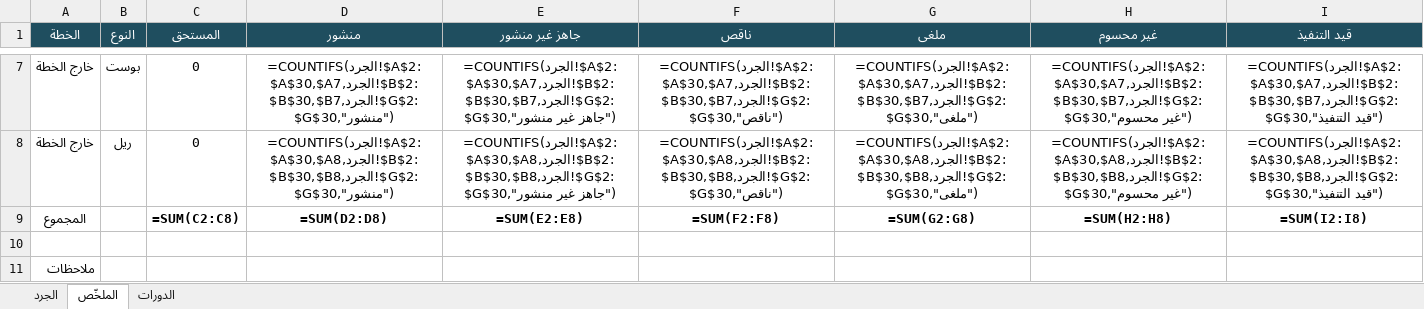
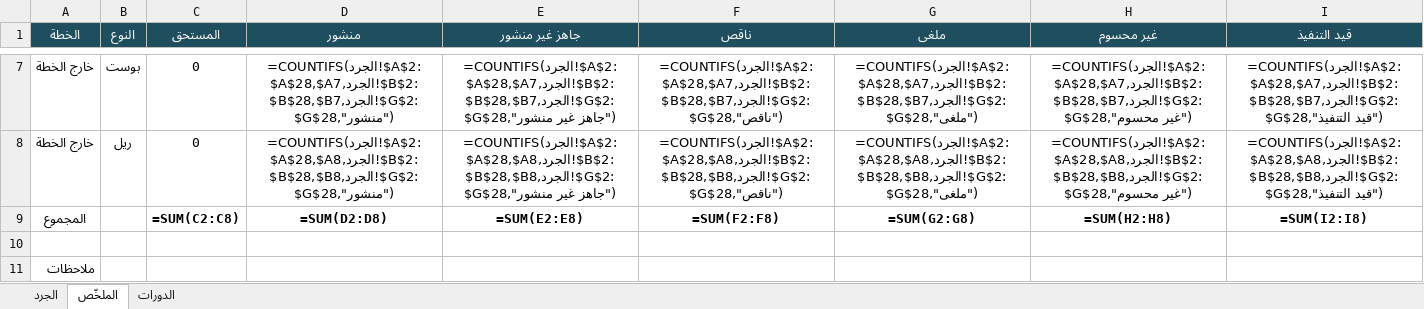
Before and after one commit to hla-sh93/sm-team-dashboard, an Excel workbook: docs/cycle-reports/nour-inventory-2026-09.xlsx, sheet الملخّص, drawn as a sheet; only a part is shown, gaps mark what is left out; values as stored, in another font and other column widths than the file's, no borders; formulas without a stored value are shown as written; the diff covers the shown part only; the diff names each change by its address in the sheet, - before the commit and + after, or states it on an @@ line.

```diff
--- a/docs/cycle-reports/nour-inventory-2026-09.xlsx (sheet الملخّص)
+++ b/docs/cycle-reports/nour-inventory-2026-09.xlsx (sheet الملخّص)
-D7 (منشور): =COUNTIFS(الجرد!$A$2:$A$30,$A7,الجرد!$B$2:$B$30,$B7,الجرد!$G$2:$G$30,"منشور")
+D7 (منشور): =COUNTIFS(الجرد!$A$2:$A$28,$A7,الجرد!$B$2:$B$28,$B7,الجرد!$G$2:$G$28,"منشور")
-E7 (جاهز غير منشور): =COUNTIFS(الجرد!$A$2:$A$30,$A7,الجرد!$B$2:$B$30,$B7,الجرد!$G$2:$G$30,"جاهز غير منشور")
+E7 (جاهز غير منشور): =COUNTIFS(الجرد!$A$2:$A$28,$A7,الجرد!$B$2:$B$28,$B7,الجرد!$G$2:$G$28,"جاهز غير منشور")
-F7 (ناقص): =COUNTIFS(الجرد!$A$2:$A$30,$A7,الجرد!$B$2:$B$30,$B7,الجرد!$G$2:$G$30,"ناقص")
+F7 (ناقص): =COUNTIFS(الجرد!$A$2:$A$28,$A7,الجرد!$B$2:$B$28,$B7,الجرد!$G$2:$G$28,"ناقص")
-G7 (ملغى): =COUNTIFS(الجرد!$A$2:$A$30,$A7,الجرد!$B$2:$B$30,$B7,الجرد!$G$2:$G$30,"ملغى")
+G7 (ملغى): =COUNTIFS(الجرد!$A$2:$A$28,$A7,الجرد!$B$2:$B$28,$B7,الجرد!$G$2:$G$28,"ملغى")
-H7 (غير محسوم): =COUNTIFS(الجرد!$A$2:$A$30,$A7,الجرد!$B$2:$B$30,$B7,الجرد!$G$2:$G$30,"غير محسوم")
+H7 (غير محسوم): =COUNTIFS(الجرد!$A$2:$A$28,$A7,الجرد!$B$2:$B$28,$B7,الجرد!$G$2:$G$28,"غير محسوم")
-I7 (قيد التنفيذ): =COUNTIFS(الجرد!$A$2:$A$30,$A7,الجرد!$B$2:$B$30,$B7,الجرد!$G$2:$G$30,"قيد التنفيذ")
+I7 (قيد التنفيذ): =COUNTIFS(الجرد!$A$2:$A$28,$A7,الجرد!$B$2:$B$28,$B7,الجرد!$G$2:$G$28,"قيد التنفيذ")
-D8 (منشور): =COUNTIFS(الجرد!$A$2:$A$30,$A8,الجرد!$B$2:$B$30,$B8,الجرد!$G$2:$G$30,"منشور")
+D8 (منشور): =COUNTIFS(الجرد!$A$2:$A$28,$A8,الجرد!$B$2:$B$28,$B8,الجرد!$G$2:$G$28,"منشور")
-E8 (جاهز غير منشور): =COUNTIFS(الجرد!$A$2:$A$30,$A8,الجرد!$B$2:$B$30,$B8,الجرد!$G$2:$G$30,"جاهز غير منشور")
+E8 (جاهز غير منشور): =COUNTIFS(الجرد!$A$2:$A$28,$A8,الجرد!$B$2:$B$28,$B8,الجرد!$G$2:$G$28,"جاهز غير منشور")
-F8 (ناقص): =COUNTIFS(الجرد!$A$2:$A$30,$A8,الجرد!$B$2:$B$30,$B8,الجرد!$G$2:$G$30,"ناقص")
+F8 (ناقص): =COUNTIFS(الجرد!$A$2:$A$28,$A8,الجرد!$B$2:$B$28,$B8,الجرد!$G$2:$G$28,"ناقص")
-G8 (ملغى): =COUNTIFS(الجرد!$A$2:$A$30,$A8,الجرد!$B$2:$B$30,$B8,الجرد!$G$2:$G$30,"ملغى")
+G8 (ملغى): =COUNTIFS(الجرد!$A$2:$A$28,$A8,الجرد!$B$2:$B$28,$B8,الجرد!$G$2:$G$28,"ملغى")
-H8 (غير محسوم): =COUNTIFS(الجرد!$A$2:$A$30,$A8,الجرد!$B$2:$B$30,$B8,الجرد!$G$2:$G$30,"غير محسوم")
+H8 (غير محسوم): =COUNTIFS(الجرد!$A$2:$A$28,$A8,الجرد!$B$2:$B$28,$B8,الجرد!$G$2:$G$28,"غير محسوم")
-I8 (قيد التنفيذ): =COUNTIFS(الجرد!$A$2:$A$30,$A8,الجرد!$B$2:$B$30,$B8,الجرد!$G$2:$G$30,"قيد التنفيذ")
+I8 (قيد التنفيذ): =COUNTIFS(الجرد!$A$2:$A$28,$A8,الجرد!$B$2:$B$28,$B8,الجرد!$G$2:$G$28,"قيد التنفيذ")
```
Also changed, not shown: 30 edited cells elsewhere in this sheet, sheet الجرد, sheet الدورات, 1 other file.
